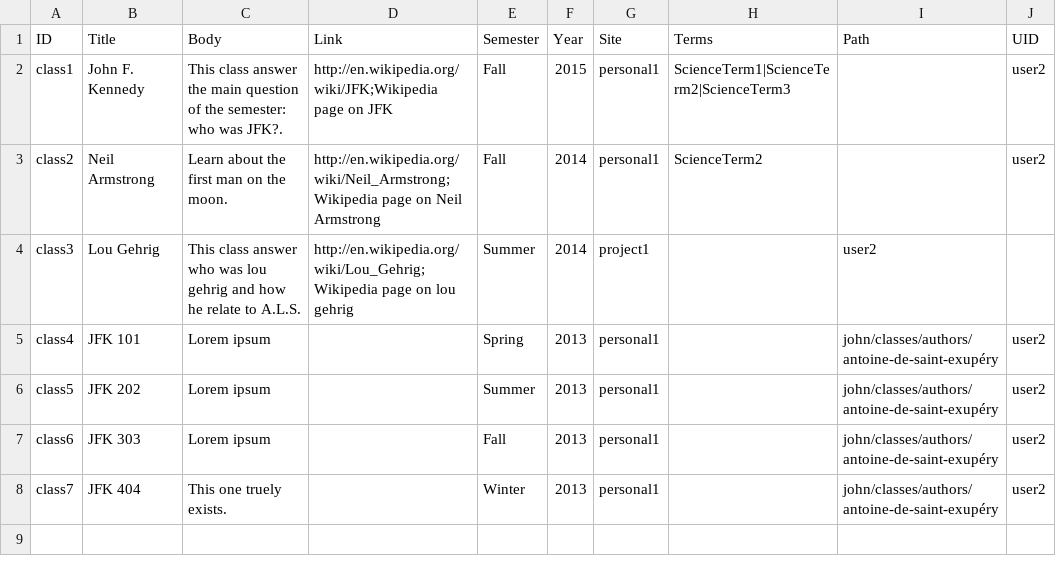
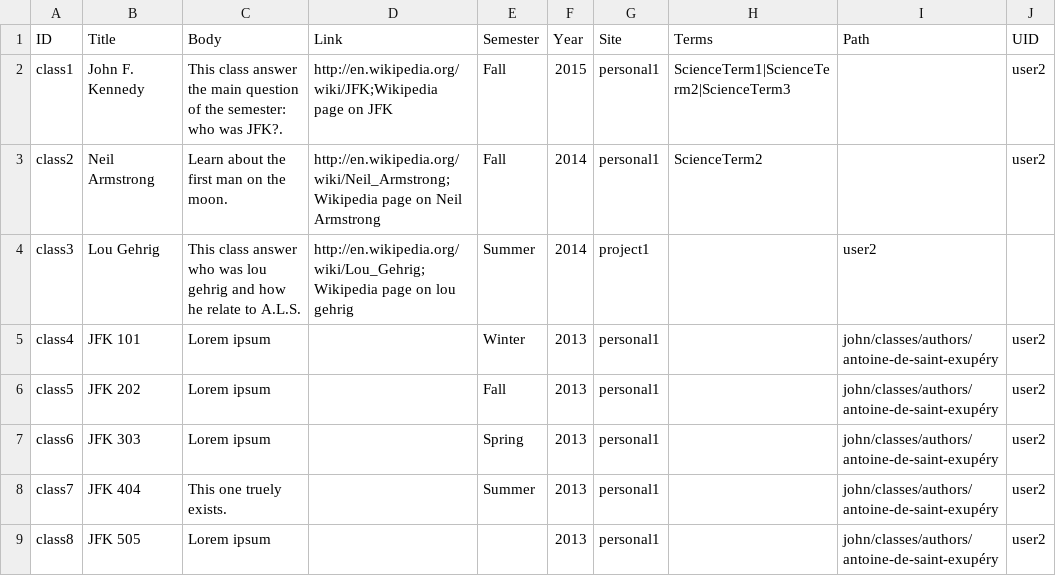
Before and after one commit to wrparker/openscholar, a CSV file: openscholar/modules/os/modules/os_migrate_demo/csv/node/class.csv, drawn as a sheet.

```diff
--- a/openscholar/modules/os/modules/os_migrate_demo/csv/node/class.csv
+++ b/openscholar/modules/os/modules/os_migrate_demo/csv/node/class.csv
@@ -4,6 +4,6 @@ class2,"Neil Armstrong","Learn about the first man on the moon.","http://en.wiki
 class3,"Lou Gehrig","This class answer who was lou gehrig and how he relate to A.L.S.","http://en.wikipedia.org/wiki/Lou_Gehrig;Wikipedia page on lou gehrig",Summer,2014,project1,,user2,
-class4,"JFK 101","Lorem ipsum",,Spring,2013,personal1,,john/classes/authors/antoine-de-saint-exupéry,user2
-class5,"JFK 202","Lorem ipsum",,Summer,2013,personal1,,john/classes/authors/antoine-de-saint-exupéry,user2
-class6,"JFK 303","Lorem ipsum",,Fall,2013,personal1,,john/classes/authors/antoine-de-saint-exupéry,user2
-"class7
-","JFK 404","This one truely exists. ",,Winter,2013,personal1,,john/classes/authors/antoine-de-saint-exupéry,user2
+class4,"JFK 101","Lorem ipsum",,Winter,2013,personal1,,john/classes/authors/antoine-de-saint-exupéry,user2
+class5,"JFK 202","Lorem ipsum",,Fall,2013,personal1,,john/classes/authors/antoine-de-saint-exupéry,user2
+class6,"JFK 303","Lorem ipsum",,Spring,2013,personal1,,john/classes/authors/antoine-de-saint-exupéry,user2
+class7,"JFK 404","This one truely exists. ",,"Summer",2013,personal1,,john/classes/authors/antoine-de-saint-exupéry,user2
+class8,"JFK 505","Lorem ipsum",,,2013,personal1,,john/classes/authors/antoine-de-saint-exupéry,user2
```
Also changed, not shown: 3 other files.
